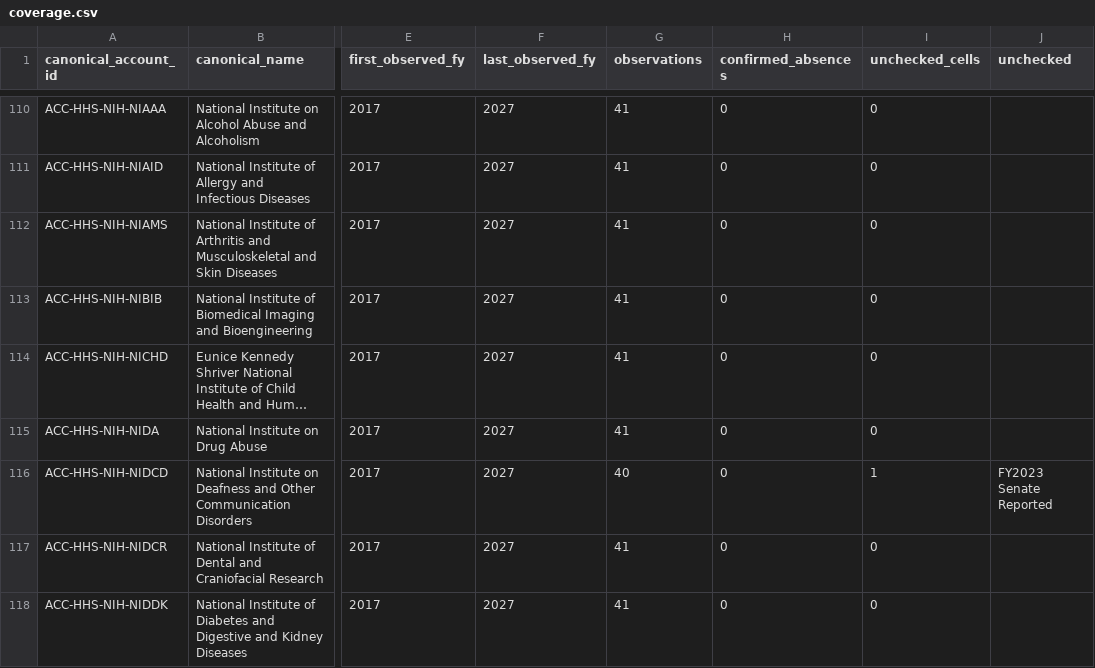
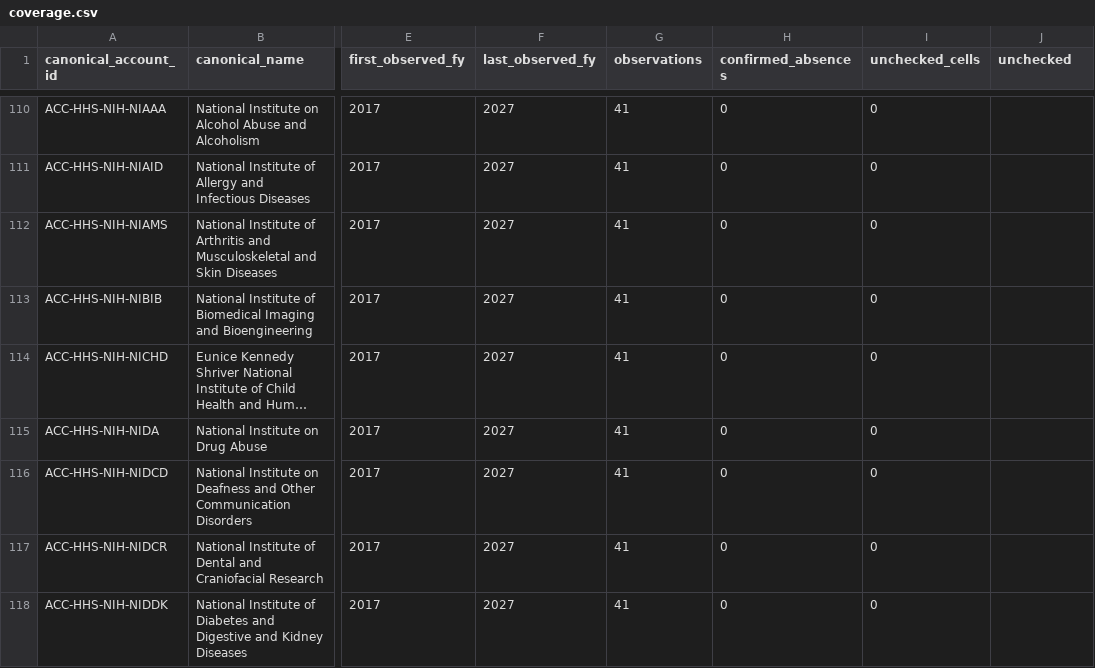
Before and after one commit to georgiadawg27/AppropsIntelligence, a CSV file: reference/review/coverage.csv, drawn as a sheet; only a part is shown, gaps mark what is left out; long unchanged cells end in …; the diff covers the shown part only; the diff names each change by its address in the sheet, - before the commit and + after, or states it on an @@ line.

```diff
--- a/reference/review/coverage.csv
+++ b/reference/review/coverage.csv
-G116 (observations): 40
+G116 (observations): 41
-I116 (unchecked_cells): 1
+I116 (unchecked_cells): 0
-J116 (unchecked): FY2023 Senate Reported
+J116 (unchecked): (empty)
```
Also changed, not shown: 32 edited cells elsewhere in this file, 9 other files.
